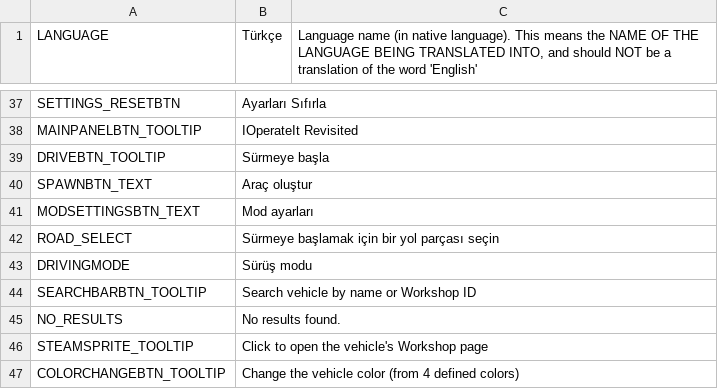
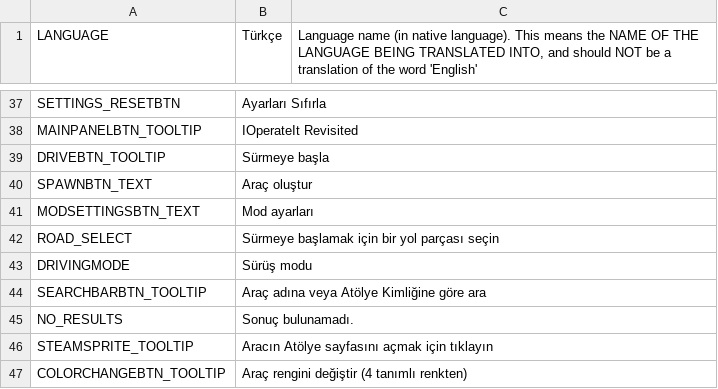
Before and after one commit to will258012/IOperateItRevisited, a CSV file: IOperateIt/Translations/tr-TR.csv, drawn as a sheet; only a part is shown, gaps mark what is left out; the diff names each change by its address in the sheet, - before the commit and + after, or states it on an @@ line.

Commit message:
New translations en-en.csv (Turkish)
[ci skip]

```diff
--- a/IOperateIt/Translations/tr-TR.csv
+++ b/IOperateIt/Translations/tr-TR.csv
-B44 (Türkçe): Search vehicle by name or Workshop ID
+B44 (Türkçe): Araç adına veya Atölye Kimliğine göre ara
-B45 (Türkçe): No results found.
+B45 (Türkçe): Sonuç bulunamadı.
-B46 (Türkçe): Click to open the vehicle's Workshop page
+B46 (Türkçe): Aracın Atölye sayfasını açmak için tıklayın
-B47 (Türkçe): Change the vehicle color (from 4 defined colors)
+B47 (Türkçe): Araç rengini değiştir (4 tanımlı renkten)
```
